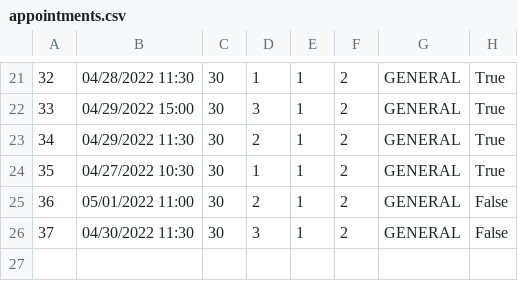
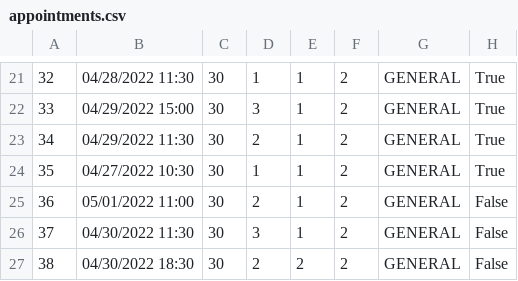
Before and after one commit to Gravarica/SIMS-ZdravoBolnica, a CSV file: Aplikacija/HospitalProject/Resources/Data/appointments.csv, drawn as a sheet; only a part is shown, gaps mark what is left out.

Commit message:
Made code in appointment service cleaner

```diff
--- a/Aplikacija/HospitalProject/Resources/Data/appointments.csv
+++ b/Aplikacija/HospitalProject/Resources/Data/appointments.csv
@@ -26 +26,2 @@
 37|04/30/2022 11:30|30|3|1|2|GENERAL|False
+38|04/30/2022 18:30|30|2|2|2|GENERAL|False
```
Also changed, not shown: 4 other files.
